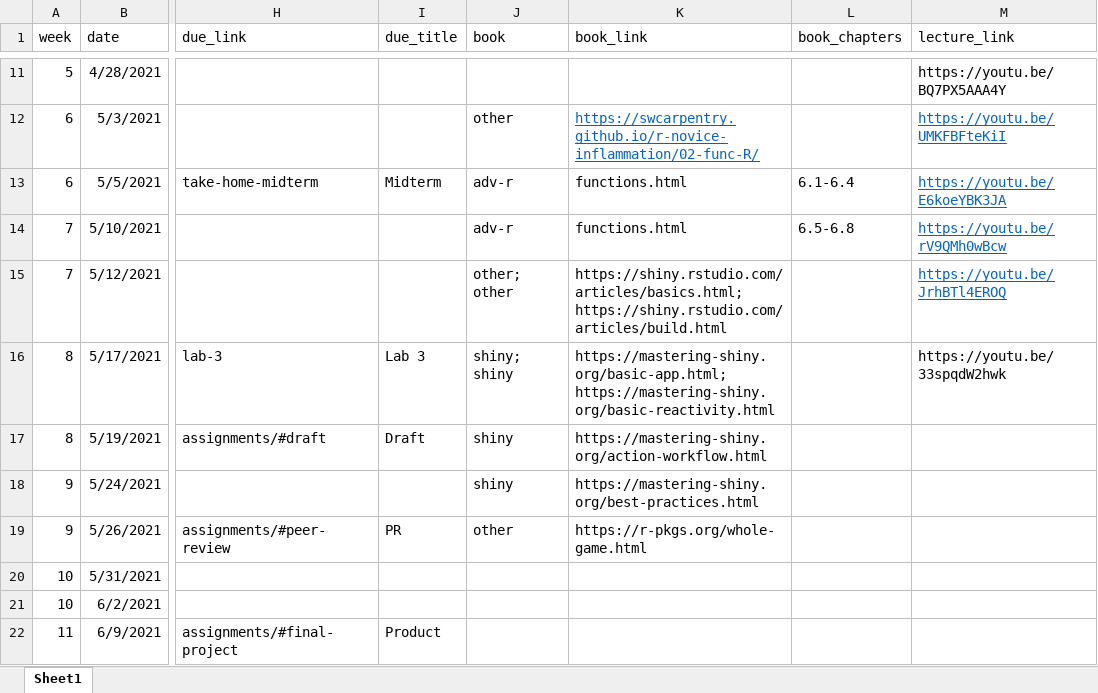
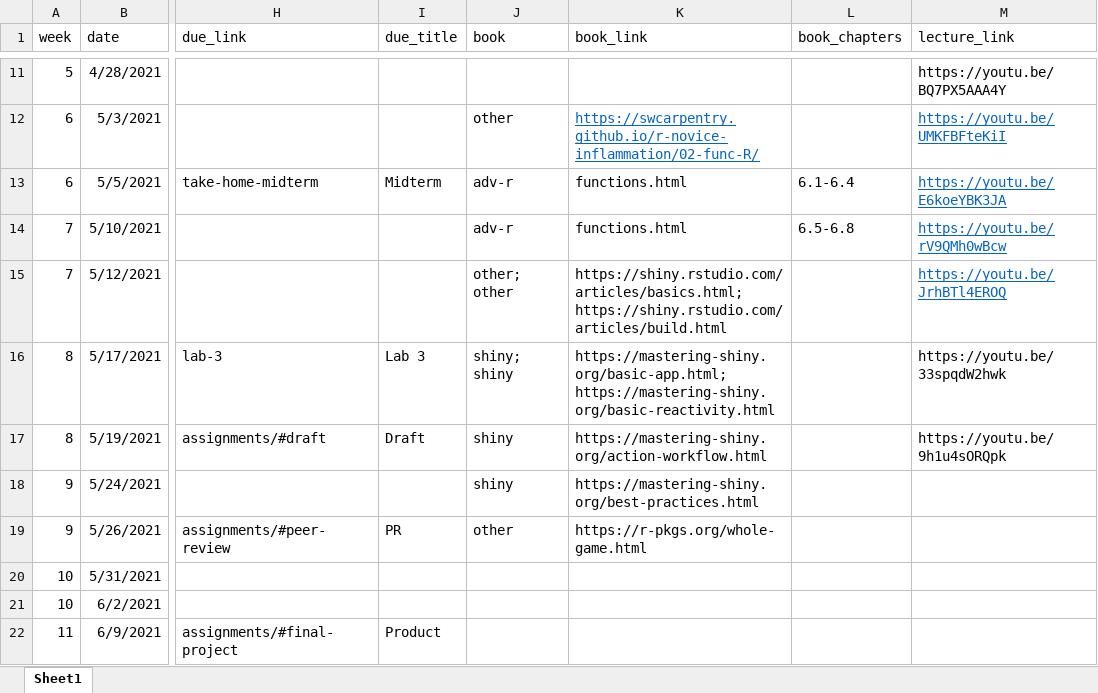
Before and after one commit to uo-datasci-specialization/c3-fp-2021, an Excel workbook: website-data/course-schedule.xlsx, sheet Sheet1, drawn as a sheet; only a part is shown, gaps mark what is left out; values as stored, in another font and other column widths than the file's, no borders; the diff names each change by its address in the sheet, - before the commit and + after, or states it on an @@ line.

Commit message:
w8p2 video link

```diff
--- a/website-data/course-schedule.xlsx (sheet Sheet1)
+++ b/website-data/course-schedule.xlsx (sheet Sheet1)
-M17 (lecture_link): (empty)
+M17 (lecture_link): https://youtu.be/9h1u4sORQpk
```
Also changed, not shown: 1 other file.
